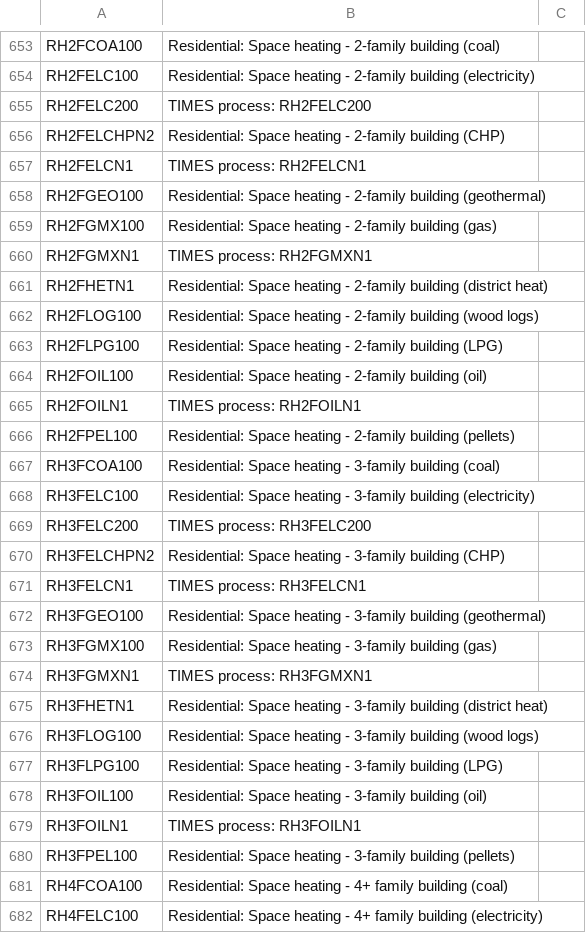
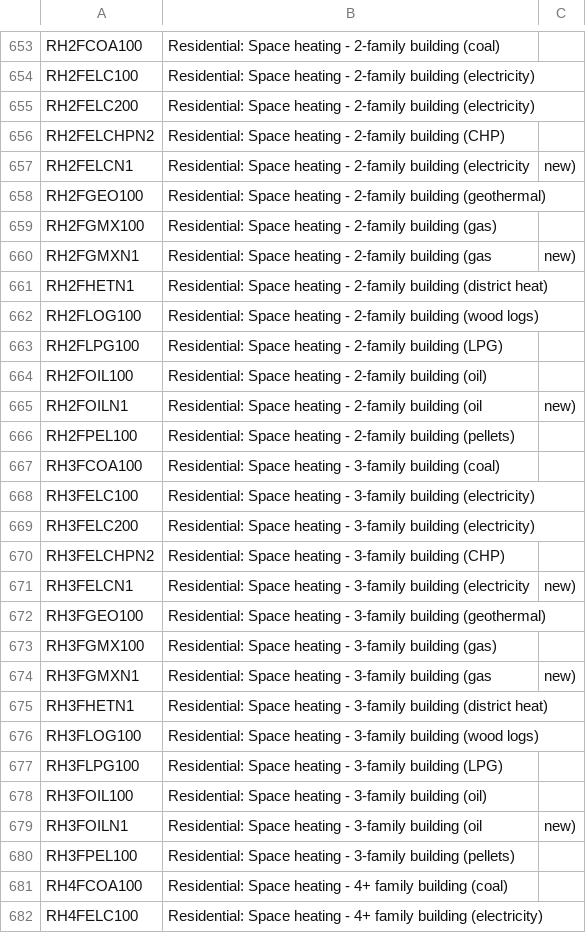
Before and after one commit to IntSusEnergySystems/TIMES_PyPSA, a CSV file: data/processes.csv, drawn as a sheet; only a part is shown, gaps mark what is left out; the diff covers the shown part only.

Commit message:
updating commodities and processes

```diff
--- a/data/processes.csv
+++ b/data/processes.csv
@@ -654,8 +654,8 @@ RH2FCOA100,Residential: Space heating - 2-family building (coal)
 RH2FELC100,Residential: Space heating - 2-family building (electricity)
-RH2FELC200,TIMES process: RH2FELC200
+RH2FELC200,Residential: Space heating - 2-family building (electricity)
 RH2FELCHPN2,Residential: Space heating - 2-family building (CHP)
-RH2FELCN1,TIMES process: RH2FELCN1
+RH2FELCN1,Residential: Space heating - 2-family building (electricity, new)
 RH2FGEO100,Residential: Space heating - 2-family building (geothermal)
 RH2FGMX100,Residential: Space heating - 2-family building (gas)
-RH2FGMXN1,TIMES process: RH2FGMXN1
+RH2FGMXN1,Residential: Space heating - 2-family building (gas, new)
 RH2FHETN1,Residential: Space heating - 2-family building (district heat)
@@ -664,3 +664,3 @@ RH2FLPG100,Residential: Space heating - 2-family building (LPG)
 RH2FOIL100,Residential: Space heating - 2-family building (oil)
-RH2FOILN1,TIMES process: RH2FOILN1
+RH2FOILN1,Residential: Space heating - 2-family building (oil, new)
 RH2FPEL100,Residential: Space heating - 2-family building (pellets)
@@ -668,8 +668,8 @@ RH3FCOA100,Residential: Space heating - 3-family building (coal)
 RH3FELC100,Residential: Space heating - 3-family building (electricity)
-RH3FELC200,TIMES process: RH3FELC200
+RH3FELC200,Residential: Space heating - 3-family building (electricity)
 RH3FELCHPN2,Residential: Space heating - 3-family building (CHP)
-RH3FELCN1,TIMES process: RH3FELCN1
+RH3FELCN1,Residential: Space heating - 3-family building (electricity, new)
 RH3FGEO100,Residential: Space heating - 3-family building (geothermal)
 RH3FGMX100,Residential: Space heating - 3-family building (gas)
-RH3FGMXN1,TIMES process: RH3FGMXN1
+RH3FGMXN1,Residential: Space heating - 3-family building (gas, new)
 RH3FHETN1,Residential: Space heating - 3-family building (district heat)
@@ -678,3 +678,3 @@ RH3FLPG100,Residential: Space heating - 3-family building (LPG)
 RH3FOIL100,Residential: Space heating - 3-family building (oil)
-RH3FOILN1,TIMES process: RH3FOILN1
+RH3FOILN1,Residential: Space heating - 3-family building (oil, new)
 RH3FPEL100,Residential: Space heating - 3-family building (pellets)
```
Also changed, not shown: 23 edited cells elsewhere in this file, data/commodities.csv, data/mapping_commodities.csv, 1 other file.
